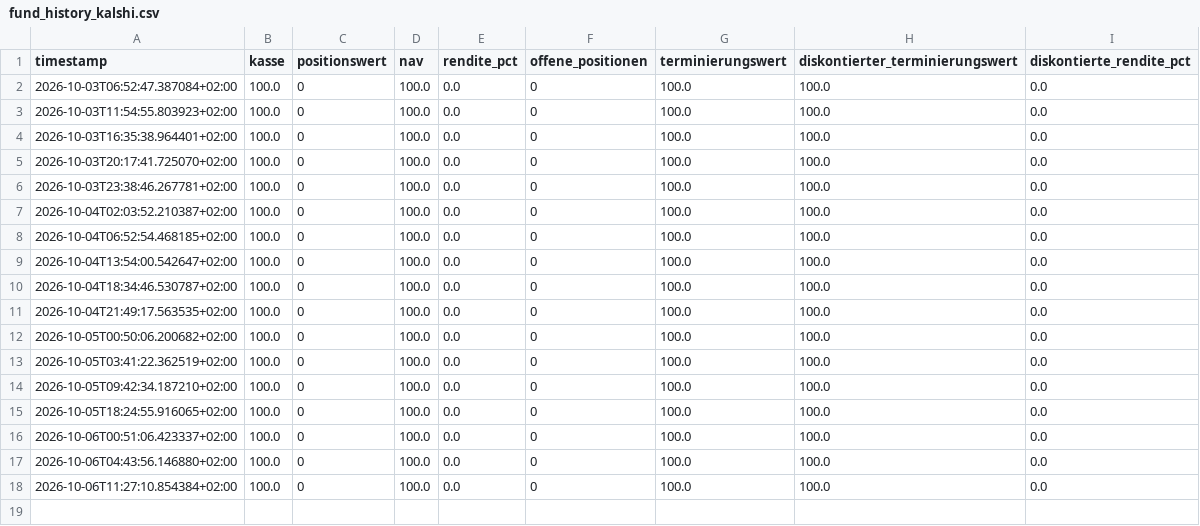
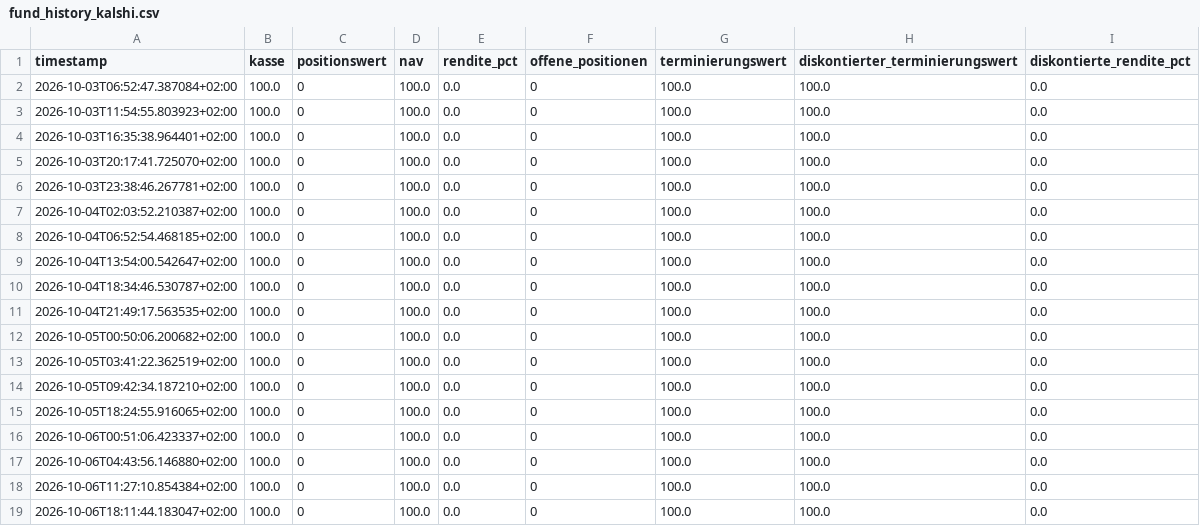
Before and after one commit to rouvenwieland/polymarket-scanner, a CSV file: data/fund_history_kalshi.csv, drawn as a sheet.

```diff
--- a/data/fund_history_kalshi.csv
+++ b/data/fund_history_kalshi.csv
@@ -18 +18,2 @@ timestamp,kasse,positionswert,nav,rendite_pct,offene_positionen,terminierungswer
 2026-10-06T11:27:10.854384+02:00,100.0,0,100.0,0.0,0,100.0,100.0,0.0
+2026-10-06T18:11:44.183047+02:00,100.0,0,100.0,0.0,0,100.0,100.0,0.0
```
Also changed, not shown: 10 other files.
